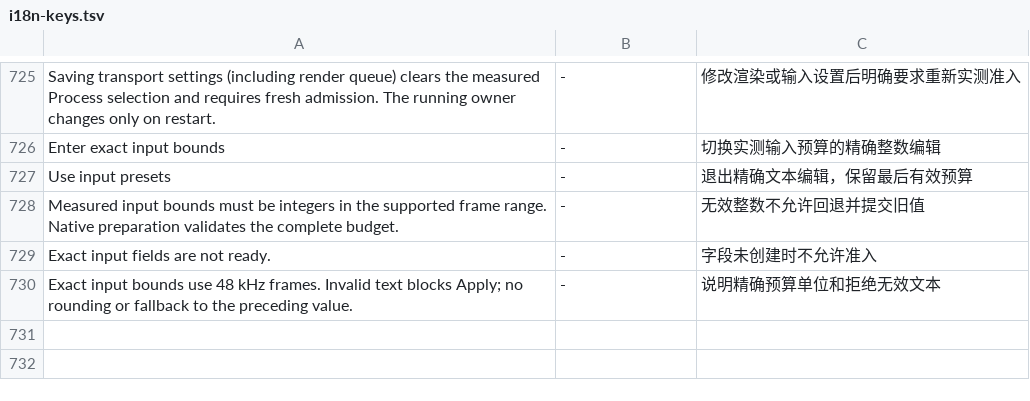
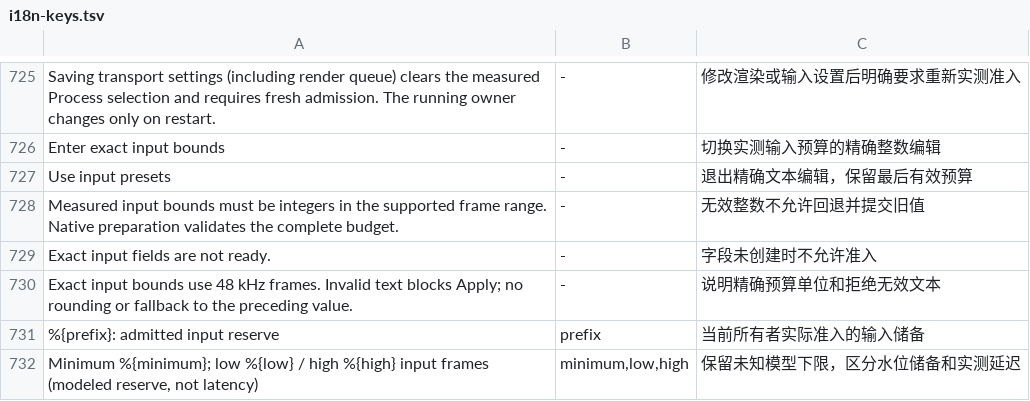
Before and after one commit to modenicheng/moiren, a TSV file: crates/moiren-app/locales/i18n-keys.tsv, drawn as a sheet; only a part is shown, gaps mark what is left out; the diff names each change by its address in the sheet, - before the commit and + after, or states it on an @@ line.

Commit message:
feat(app): show admitted input reserve diagnostics

```diff
--- a/crates/moiren-app/locales/i18n-keys.tsv
+++ b/crates/moiren-app/locales/i18n-keys.tsv
+row 731: %{prefix}: admitted input reserve | prefix | 当前所有者实际准入的输入储备
+row 732: Minimum %{minimum}; low %{low} / high %{high} input frames (modeled reserve, not latency) | minimum,low,high | 保留未知模型下限，区分水位储备和实测延迟
```
Also changed, not shown: 7 other files.
